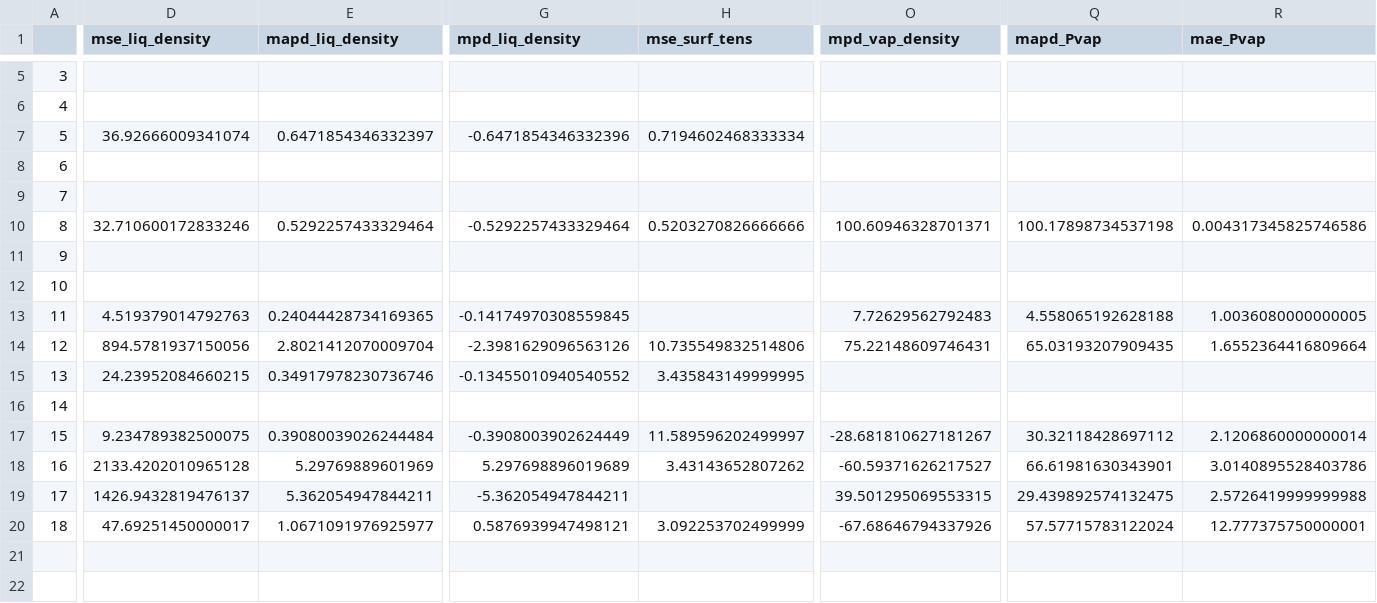
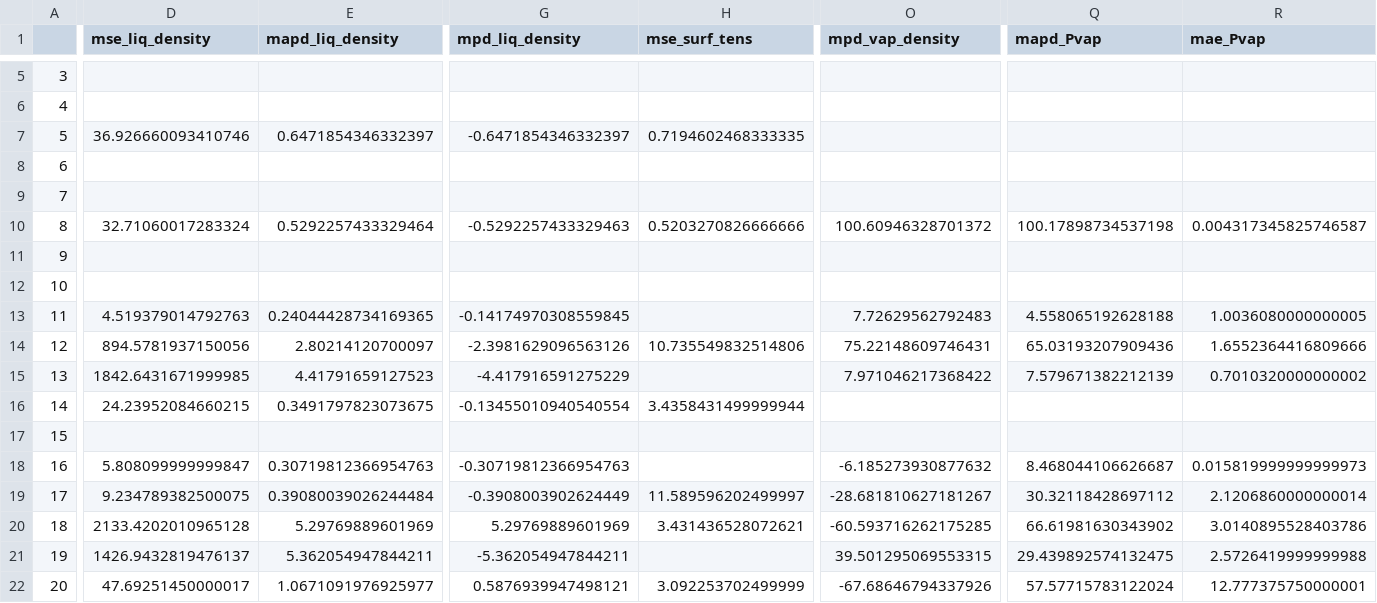
Before and after one commit to MaginnGroup/ES-FFO-Public, a CSV file: Opt_ES/analysis/lit_error_data.csv, drawn as a sheet; only a part is shown, gaps mark what is left out; addresses are those after the commit; rows hold the shown columns only; the diff covers the shown part only; the diff names each change by its address in the sheet, - before the commit and + after, or states it on an @@ line.

```diff
--- a/Opt_ES/analysis/lit_error_data.csv
+++ b/Opt_ES/analysis/lit_error_data.csv
-D7 (mse_liq_density): 36.92666009341074
+D7 (mse_liq_density): 36.926660093410746
-G7 (mpd_liq_density): -0.6471854346332396
+G7 (mpd_liq_density): -0.6471854346332397
-H7 (mse_surf_tens): 0.7194602468333334
+H7 (mse_surf_tens): 0.7194602468333335
-D10 (mse_liq_density): 32.710600172833246
+D10 (mse_liq_density): 32.71060017283324
-G10 (mpd_liq_density): -0.5292257433329464
+G10 (mpd_liq_density): -0.5292257433329463
-O10 (mpd_vap_density): 100.60946328701371
+O10 (mpd_vap_density): 100.60946328701372
-R10 (mae_Pvap): 0.004317345825746586
+R10 (mae_Pvap): 0.004317345825746587
-E14 (mapd_liq_density): 2.8021412070009704
+E14 (mapd_liq_density): 2.80214120700097
-Q14 (mapd_Pvap): 65.03193207909435
+Q14 (mapd_Pvap): 65.03193207909436
-R14 (mae_Pvap): 1.6552364416809664
+R14 (mae_Pvap): 1.6552364416809666
+row 15: 13 | 1842.6431671999985 | 4.41791659127523 | -4.417916591275229 |  | 7.971046217368422 | 7.579671382212139 | 0.7010320000000002
@@ column A renumbered from row 16 down @@
-E16 (mapd_liq_density): 0.34917978230736746
+E16 (mapd_liq_density): 0.3491797823073675
-G16 (mpd_liq_density): -0.13455010940540552
+G16 (mpd_liq_density): -0.13455010940540554
-H16 (mse_surf_tens): 3.435843149999995
+H16 (mse_surf_tens): 3.4358431499999944
+row 18: 16 | 5.808099999999847 | 0.30719812366954763 | -0.30719812366954763 |  | -6.185273930877632 | 8.468044106626687 | 0.015819999999999973
-G20 (mpd_liq_density): 5.297698896019689
+G20 (mpd_liq_density): 5.29769889601969
-H20 (mse_surf_tens): 3.43143652807262
+H20 (mse_surf_tens): 3.431436528072621
-O20 (mpd_vap_density): -60.59371626217527
+O20 (mpd_vap_density): -60.593716262175285
-Q20 (mapd_Pvap): 66.61981630343901
+Q20 (mapd_Pvap): 66.61981630343902
```
Also changed, not shown: 8 edited cells elsewhere in this file, Opt_ES/analysis/at_00/ExpVal/ms_val_opt/mae_props.csv, Opt_ES/analysis/comp_err_data.csv, 8 other files.
